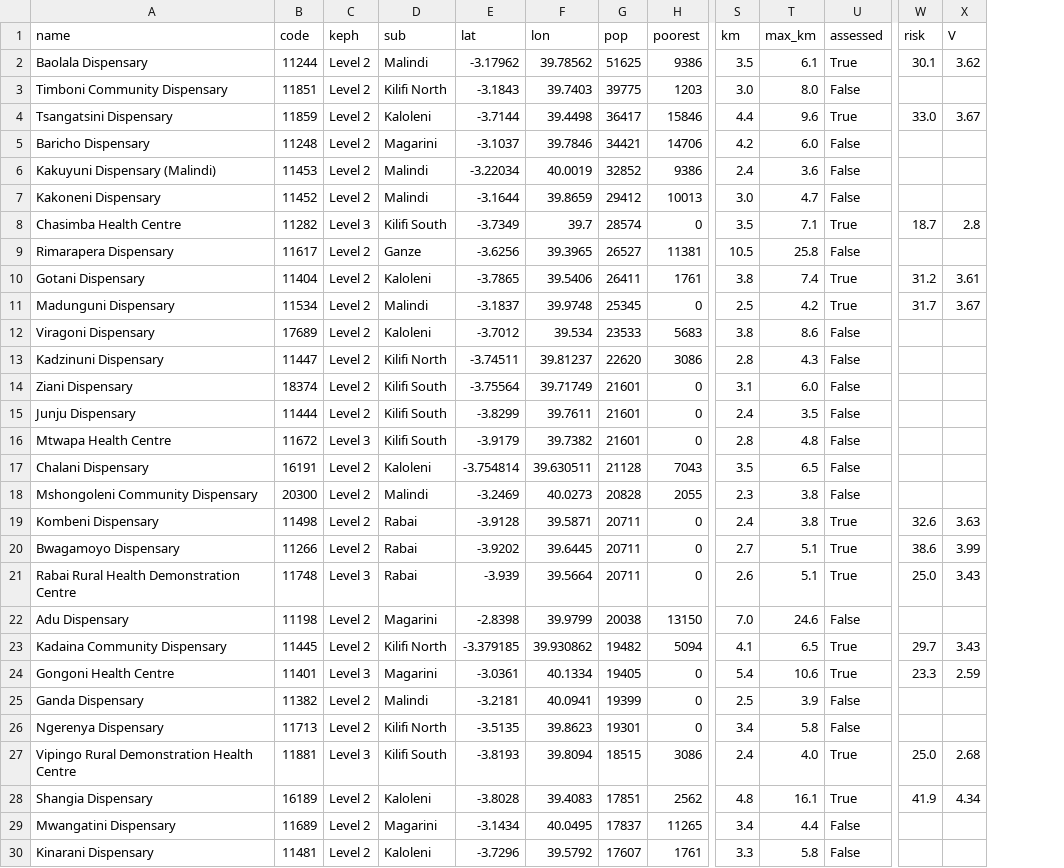
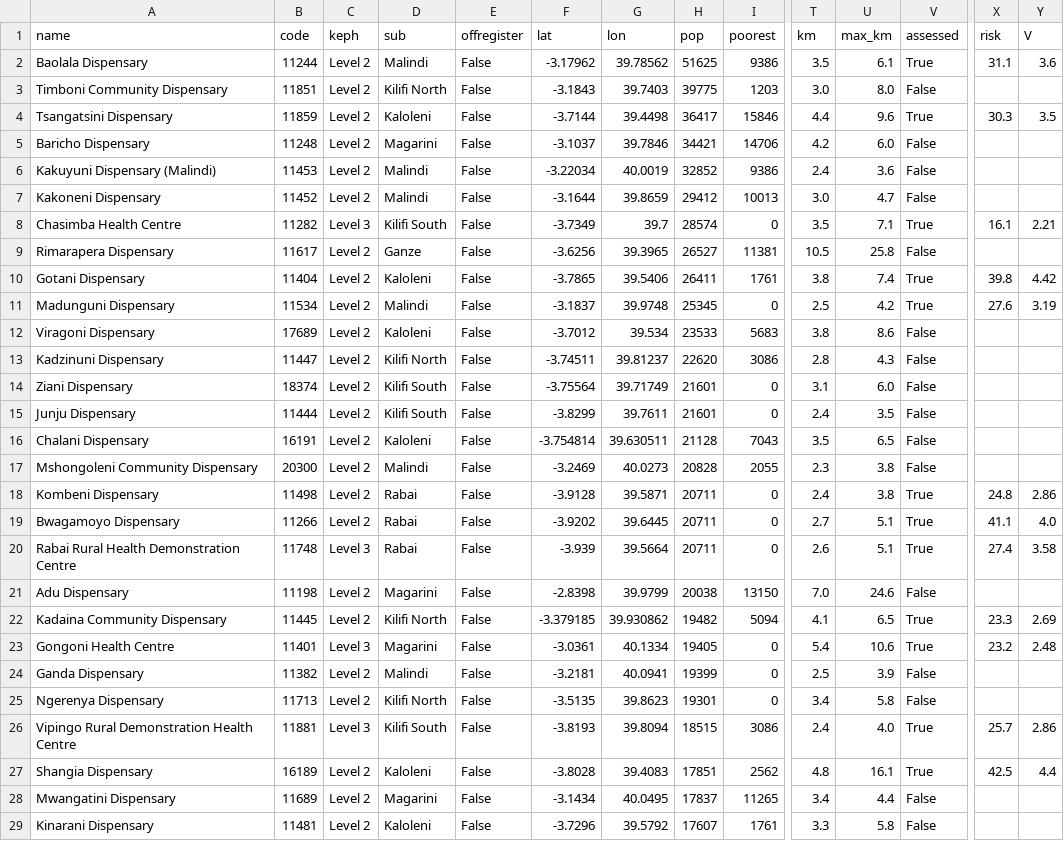
Before and after one commit to jakeymcknight/newrisk-risk-explorer, a CSV file: data/2026-09/Kilifi_population_risk.csv, drawn as a sheet; only a part is shown, gaps mark what is left out; removed rows and columns are numbered as before the commit, all else as after; rows hold the shown columns only; the diff covers the shown part only; the diff names each change by its address in the sheet, - before the commit and + after, or states it on an @@ line.

```diff
--- a/data/2026-09/Kilifi_population_risk.csv
+++ b/data/2026-09/Kilifi_population_risk.csv
+column E (offregister), rows 2-29: all False
-X2 (risk): 30.1
+X2 (risk): 31.1
-Y2 (V): 3.62
+Y2 (V): 3.6
-X4 (risk): 33.0
+X4 (risk): 30.3
-Y4 (V): 3.67
+Y4 (V): 3.5
-X8 (risk): 18.7
+X8 (risk): 16.1
-Y8 (V): 2.8
+Y8 (V): 2.21
-X10 (risk): 31.2
+X10 (risk): 39.8
-Y10 (V): 3.61
+Y10 (V): 4.42
-X11 (risk): 31.7
+X11 (risk): 27.6
-Y11 (V): 3.67
+Y11 (V): 3.19
-row 16: Mtwapa Health Centre | 11672 | Level 3 | Kilifi South | -3.9179 | 39.7382 | 21601 | 0 | 2.8 | 4.8 | False
-X18 (risk): 32.6
+X18 (risk): 24.8
-Y18 (V): 3.63
+Y18 (V): 2.86
-X19 (risk): 38.6
+X19 (risk): 41.1
-Y19 (V): 3.99
+Y19 (V): 4.0
-X20 (risk): 25.0
+X20 (risk): 27.4
-Y20 (V): 3.43
+Y20 (V): 3.58
-X22 (risk): 29.7
+X22 (risk): 23.3
-Y22 (V): 3.43
+Y22 (V): 2.69
-X23 (risk): 23.3
+X23 (risk): 23.2
-Y23 (V): 2.59
+Y23 (V): 2.48
-X26 (risk): 25.0
+X26 (risk): 25.7
-Y26 (V): 2.68
+Y26 (V): 2.86
-X27 (risk): 41.9
+X27 (risk): 42.5
-Y27 (V): 4.34
+Y27 (V): 4.4
```
Also changed, not shown: 2 added rows and 50 edited cells elsewhere in this file, data/2026-09/ECHRRA-K_Kilifi_REDCap_export.csv, data/2026-09/Kilifi_government_facilities.csv, 3 other files.
